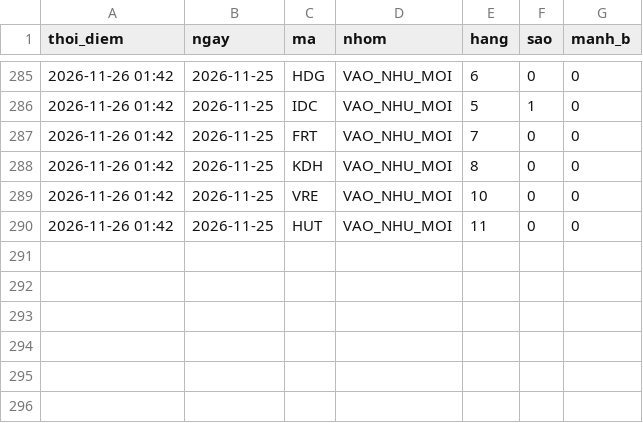
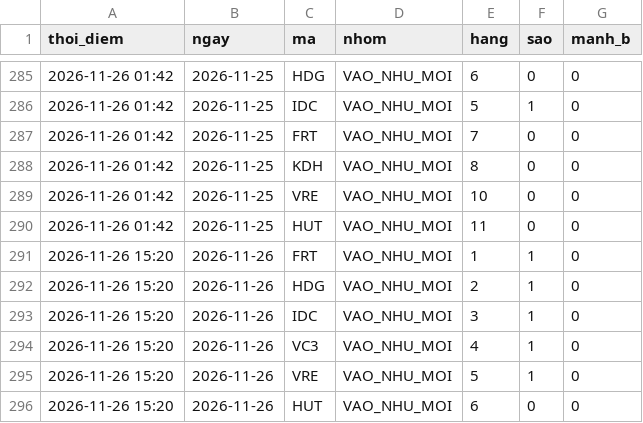
Before and after one commit to mihhle2006-beep/canh-bao-mua, a CSV file: lich_su_sao.csv, drawn as a sheet; only a part is shown, gaps mark what is left out; the diff names each change by its address in the sheet, - before the commit and + after, or states it on an @@ line.

```diff
--- a/lich_su_sao.csv
+++ b/lich_su_sao.csv
+row 291: 2026-11-26 15:20 | 2026-11-26 | FRT | VAO_NHU_MOI | 1 | 1 | 0
+row 292: 2026-11-26 15:20 | 2026-11-26 | HDG | VAO_NHU_MOI | 2 | 1 | 0
+row 293: 2026-11-26 15:20 | 2026-11-26 | IDC | VAO_NHU_MOI | 3 | 1 | 0
+row 294: 2026-11-26 15:20 | 2026-11-26 | VC3 | VAO_NHU_MOI | 4 | 1 | 0
+row 295: 2026-11-26 15:20 | 2026-11-26 | VRE | VAO_NHU_MOI | 5 | 1 | 0
+row 296: 2026-11-26 15:20 | 2026-11-26 | HUT | VAO_NHU_MOI | 6 | 0 | 0
```
Also changed, not shown: lich_su_danh_gia.csv, 6 other files.
